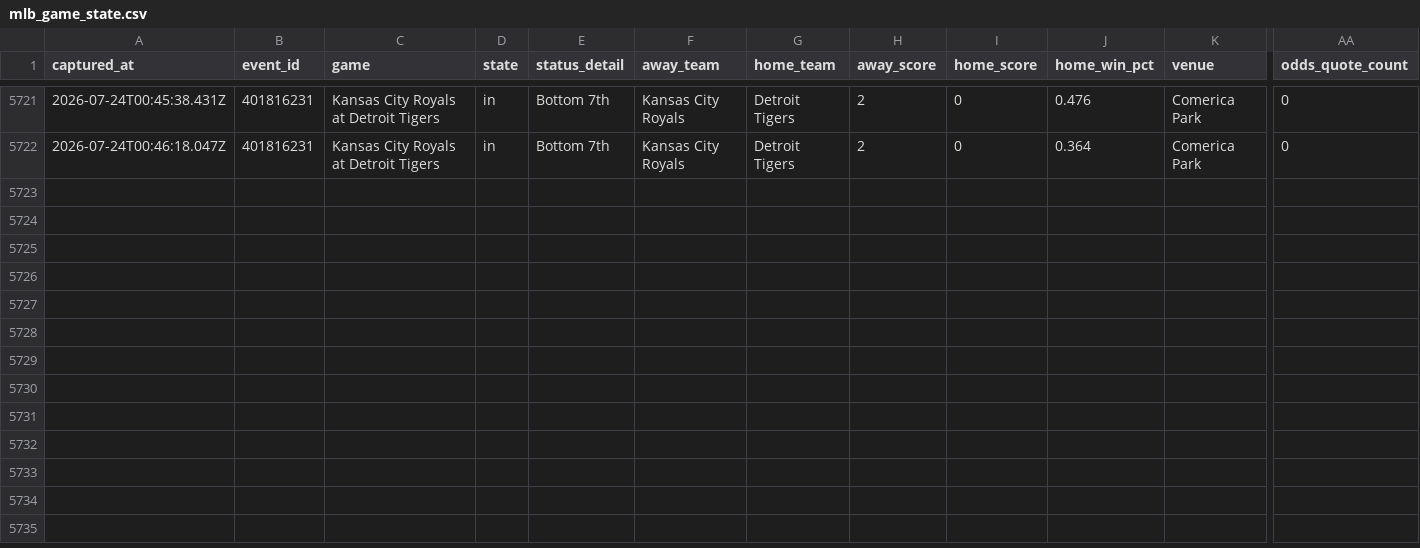
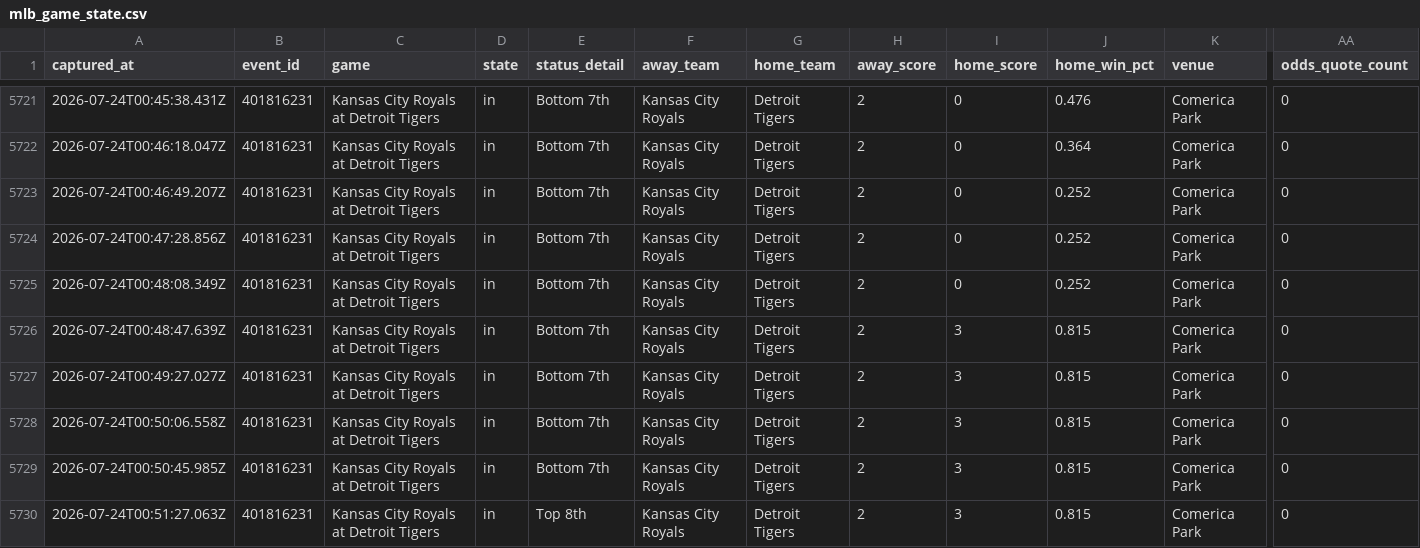
Before and after one commit to jriordan55/mlb_pbp_model, a CSV file: data/mlb_game_state.csv, drawn as a sheet; only a part is shown, gaps mark what is left out; rows hold the shown columns only; the diff names each change by its address in the sheet, - before the commit and + after, or states it on an @@ line.

Commit message:
chore: update MLB scraper data 2026-07-24T00:51Z

```diff
--- a/data/mlb_game_state.csv
+++ b/data/mlb_game_state.csv
+row 5723: 2026-07-24T00:46:49.207Z | 401816231 | Kansas City Royals at Detroit Tigers | in | Bottom 7th | Kansas City Royals | Detroit Tigers | 2 | 0 | 0.252 | Comerica Park | 0
+row 5724: 2026-07-24T00:47:28.856Z | 401816231 | Kansas City Royals at Detroit Tigers | in | Bottom 7th | Kansas City Royals | Detroit Tigers | 2 | 0 | 0.252 | Comerica Park | 0
+row 5725: 2026-07-24T00:48:08.349Z | 401816231 | Kansas City Royals at Detroit Tigers | in | Bottom 7th | Kansas City Royals | Detroit Tigers | 2 | 0 | 0.252 | Comerica Park | 0
+row 5726: 2026-07-24T00:48:47.639Z | 401816231 | Kansas City Royals at Detroit Tigers | in | Bottom 7th | Kansas City Royals | Detroit Tigers | 2 | 3 | 0.815 | Comerica Park | 0
+row 5727: 2026-07-24T00:49:27.027Z | 401816231 | Kansas City Royals at Detroit Tigers | in | Bottom 7th | Kansas City Royals | Detroit Tigers | 2 | 3 | 0.815 | Comerica Park | 0
+row 5728: 2026-07-24T00:50:06.558Z | 401816231 | Kansas City Royals at Detroit Tigers | in | Bottom 7th | Kansas City Royals | Detroit Tigers | 2 | 3 | 0.815 | Comerica Park | 0
+row 5729: 2026-07-24T00:50:45.985Z | 401816231 | Kansas City Royals at Detroit Tigers | in | Bottom 7th | Kansas City Royals | Detroit Tigers | 2 | 3 | 0.815 | Comerica Park | 0
+row 5730: 2026-07-24T00:51:27.063Z | 401816231 | Kansas City Royals at Detroit Tigers | in | Top 8th | Kansas City Royals | Detroit Tigers | 2 | 3 | 0.815 | Comerica Park | 0
```
Also changed, not shown: 3 other files.
